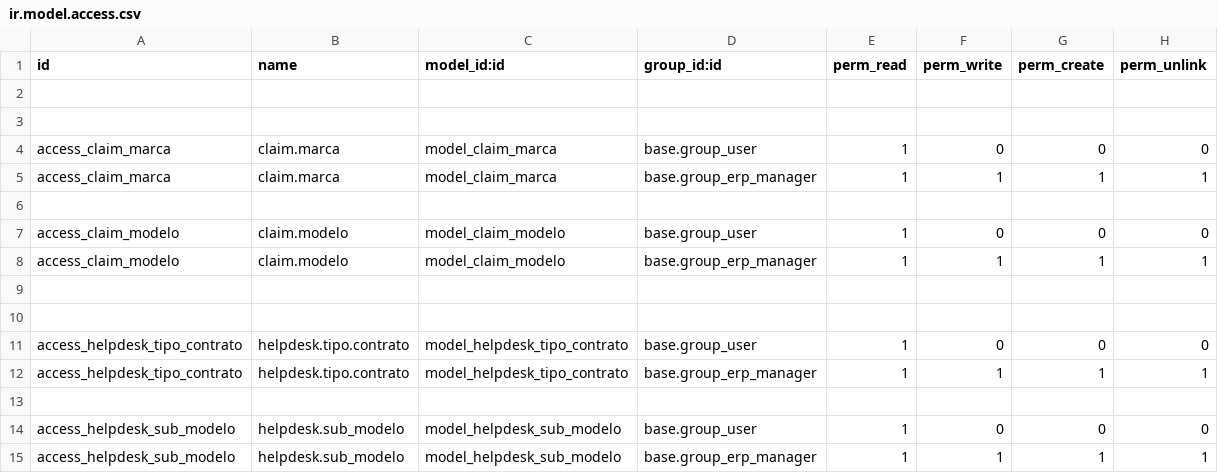
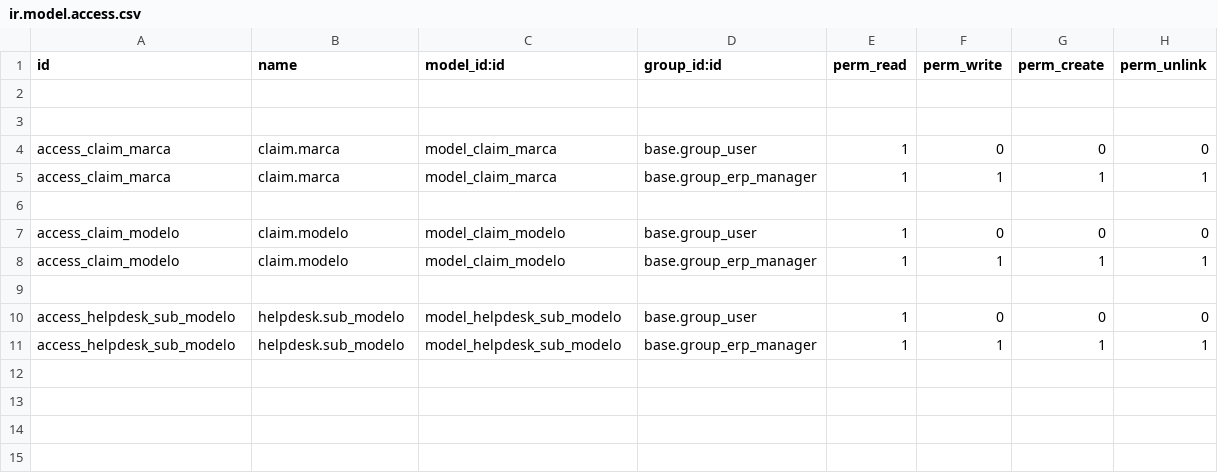
Before and after one commit to victoralonsosoto/sinteg_dos, a CSV file: sinteg/security/ir.model.access.csv, drawn as a sheet.

Commit message:
Correccion
...

```diff
--- a/sinteg/security/ir.model.access.csv
+++ b/sinteg/security/ir.model.access.csv
@@ -9,6 +9,2 @@ access_claim_modelo,claim.modelo,model_claim_modelo,base.group_erp_manager,1,1,1
 
-
-access_helpdesk_tipo_contrato,helpdesk.tipo.contrato,model_helpdesk_tipo_contrato,base.group_user,1,0,0,0
-access_helpdesk_tipo_contrato,helpdesk.tipo.contrato,model_helpdesk_tipo_contrato,base.group_erp_manager,1,1,1,1
-
 access_helpdesk_sub_modelo,helpdesk.sub_modelo,model_helpdesk_sub_modelo,base.group_user,1,0,0,0
```
